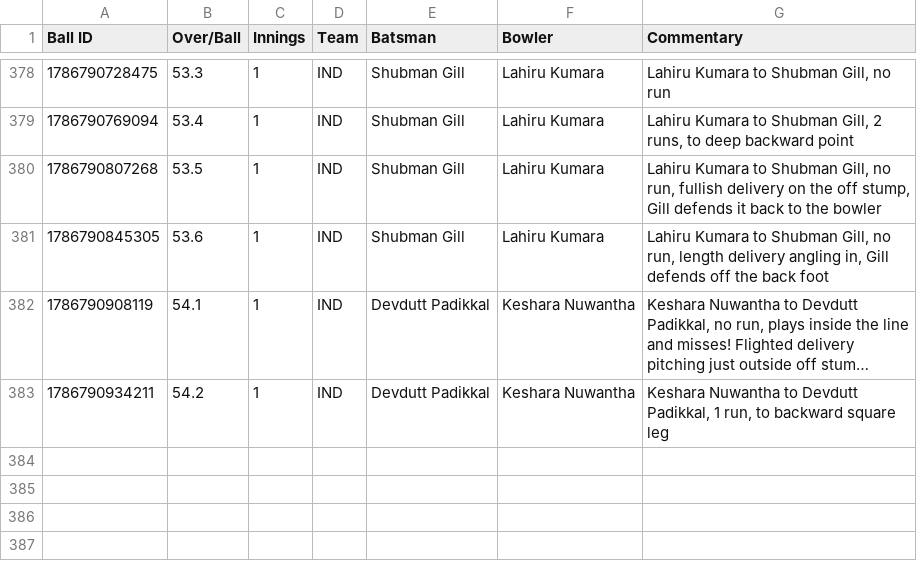
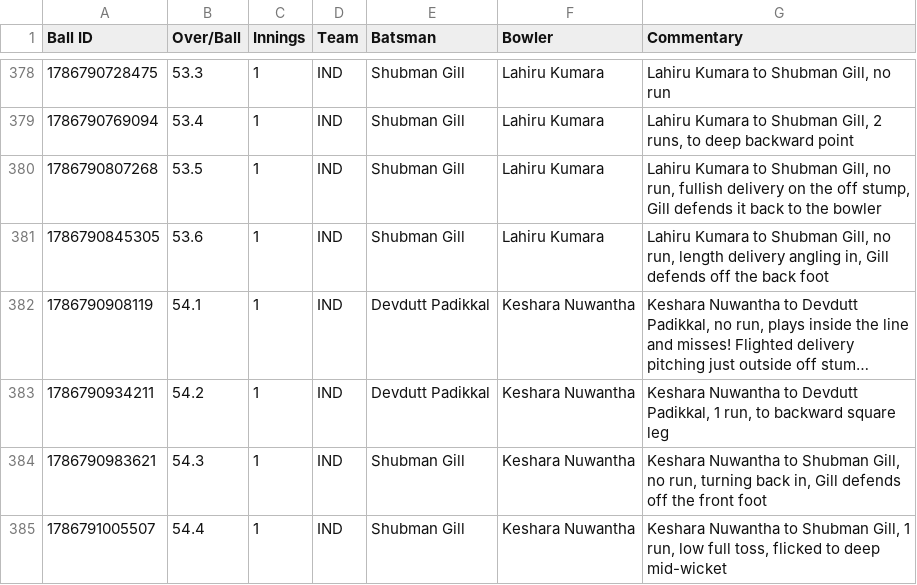
Before and after one commit to heisenricher/cricket_data, a CSV file: ind_vs_sl_1st_test(15-08-2026).csv, drawn as a sheet; only a part is shown, gaps mark what is left out; long unchanged cells end in …; the diff names each change by its address in the sheet, - before the commit and + after, or states it on an @@ line.

```diff
--- a/ind_vs_sl_1st_test(15-08-2026).csv
+++ b/ind_vs_sl_1st_test(15-08-2026).csv
+row 384: 1786790983621 | 54.3 | 1 | IND | Shubman Gill | Keshara Nuwantha | Keshara Nuwantha to Shubman Gill, no run, turning back in, Gill defends off the front foot
+row 385: 1786791005507 | 54.4 | 1 | IND | Shubman Gill | Keshara Nuwantha | Keshara Nuwantha to Shubman Gill, 1 run, low full toss, flicked to deep mid-wicket
```
Also changed, not shown: ire_vs_afg_5th_odi(15-08-2026).csv.
